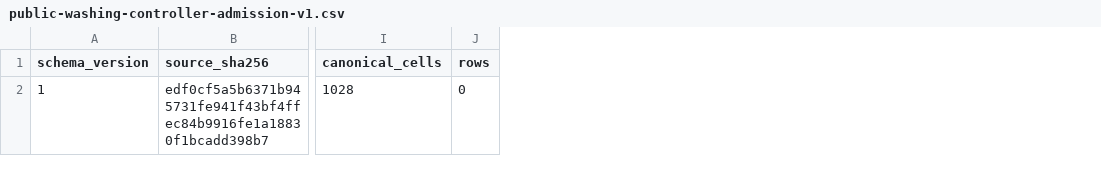
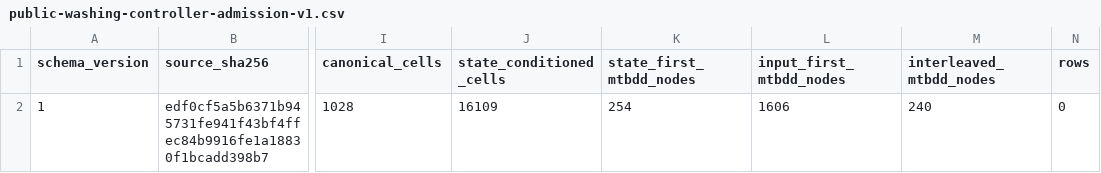
Before and after one commit to kabudu/guarded-continuation-checker, a CSV file: results/public-washing-controller-admission-v1.csv, drawn as a sheet; only a part is shown, gaps mark what is left out; the diff names each change by its address in the sheet, - before the commit and + after, or states it on an @@ line.

Commit message:
Add exact public controller MTBDD artifacts

```diff
--- a/results/public-washing-controller-admission-v1.csv
+++ b/results/public-washing-controller-admission-v1.csv
+column J (state_conditioned_cells), row 2: 16109
+column K (state_first_mtbdd_nodes), row 2: 254
+column L (input_first_mtbdd_nodes), row 2: 1606
+column M (interleaved_mtbdd_nodes), row 2: 240
```
Also changed, not shown: 10 other files.
